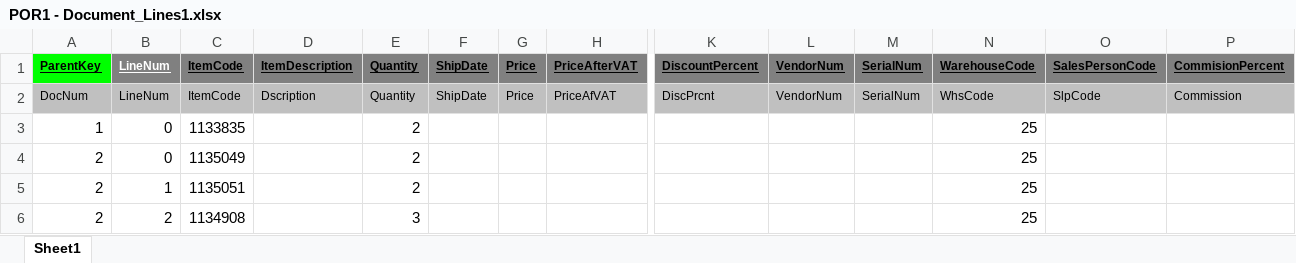
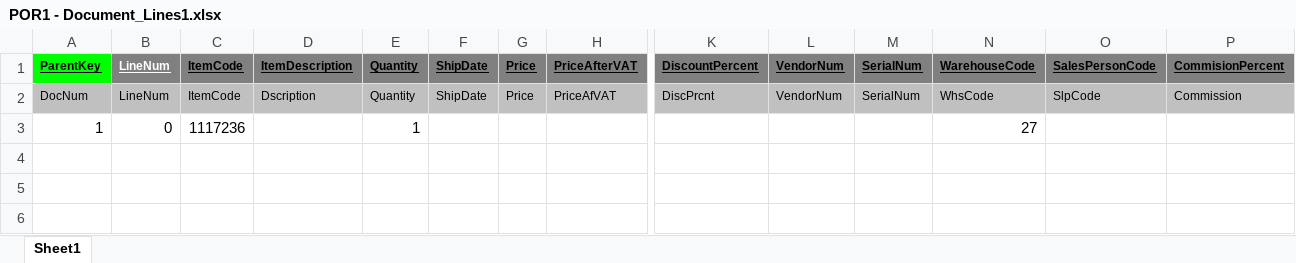
Before and after one commit to Veekits/AUTOMATION, an Excel workbook: POR1 - Document_Lines1.xlsx, sheet Sheet1, drawn as a sheet; only a part is shown, gaps mark what is left out; values as stored, in another font and other column widths than the file's, no borders; rows hold the shown columns only; the diff names each change by its address in the sheet, - before the commit and + after, or states it on an @@ line.

```diff
--- a/POR1 - Document_Lines1.xlsx (sheet Sheet1)
+++ b/POR1 - Document_Lines1.xlsx (sheet Sheet1)
-C3: 1133835
+C3: 1117236
-E3: 2
+E3: 1
-N3: 25
+N3: 27
-row 4: 2 | 0 | 1135049 |  | 2 |  |  |  |  |  |  | 25
-row 5: 2 | 1 | 1135051 |  | 2 |  |  |  |  |  |  | 25
-row 6: 2 | 2 | 1134908 |  | 3 |  |  |  |  |  |  | 25
```
Also changed, not shown: OPOR - Documents.xlt.xlsx, SPECIAL ORDER TEMPLATE.xlsx, 45 other files.
